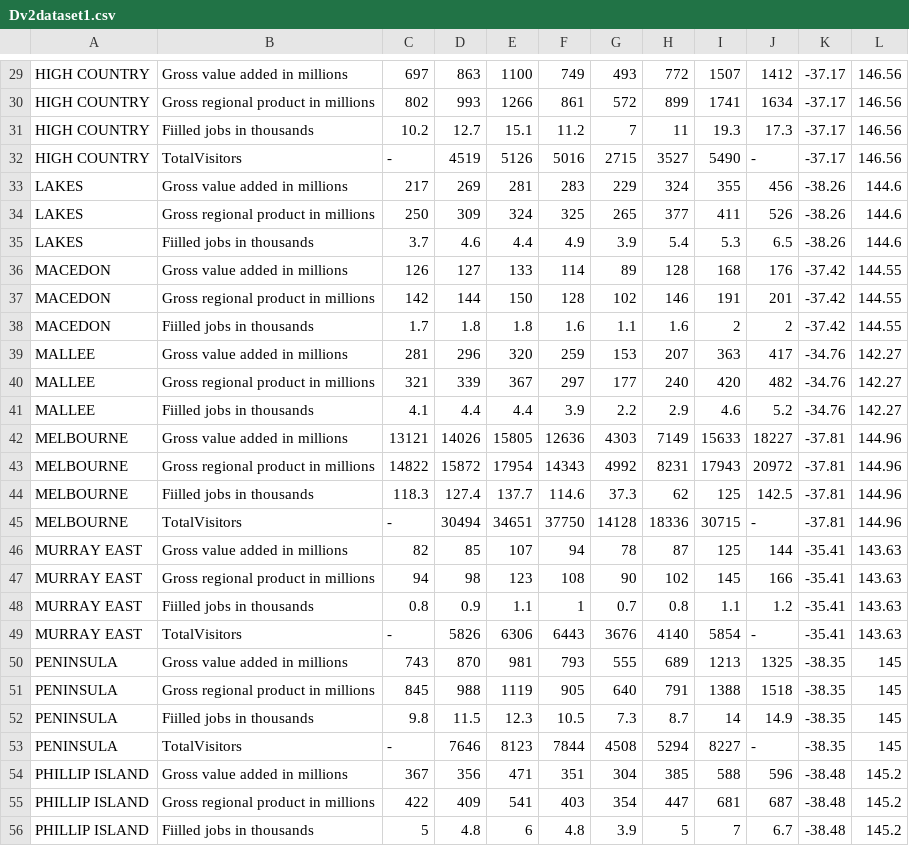
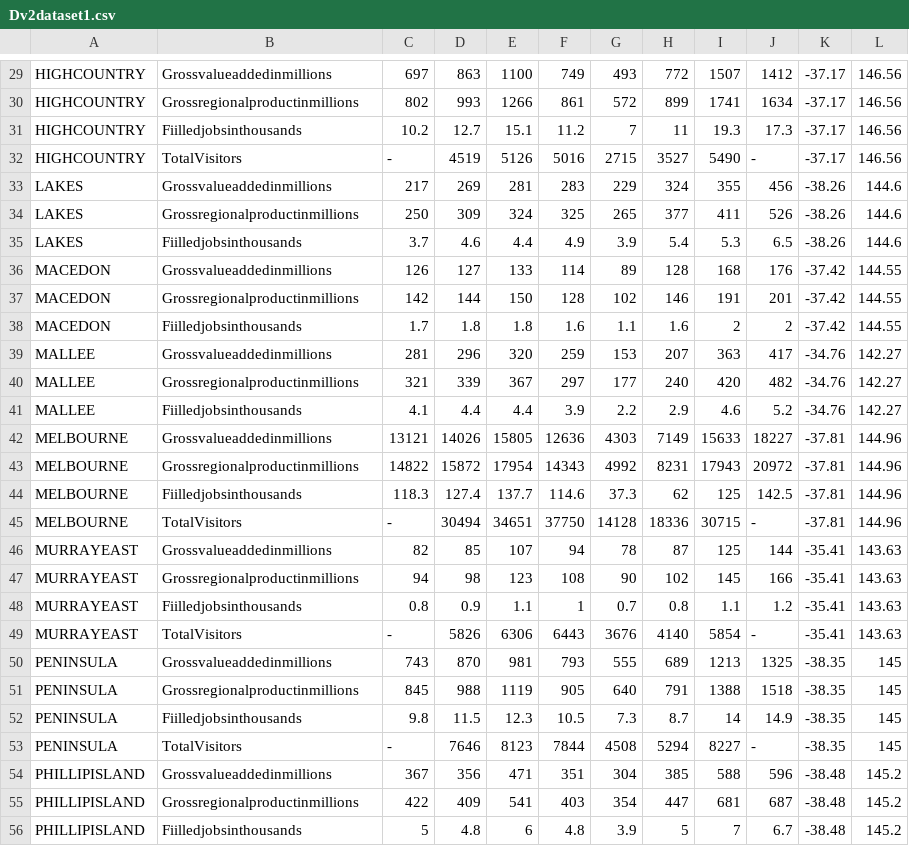
Before and after one commit to wBenlim/3179DV2, a CSV file: FIT3179DV2/data/Dv2dataset1.csv, drawn as a sheet; only a part is shown, gaps mark what is left out; the diff covers the shown part only; the diff names each change by its address in the sheet, - before the commit and + after, or states it on an @@ line.

```diff
--- a/FIT3179DV2/data/Dv2dataset1.csv
+++ b/FIT3179DV2/data/Dv2dataset1.csv
-A29:A32: HIGH COUNTRY
+A29:A32: HIGHCOUNTRY
-B29: Gross value added in millions
+B29: Grossvalueaddedinmillions
-B30: Gross regional product in millions
+B30: Grossregionalproductinmillions
-B31: Fiilled jobs in thousands
+B31: Fiilledjobsinthousands
-B33: Gross value added in millions
+B33: Grossvalueaddedinmillions
-B34: Gross regional product in millions
+B34: Grossregionalproductinmillions
-B35: Fiilled jobs in thousands
+B35: Fiilledjobsinthousands
-B36: Gross value added in millions
+B36: Grossvalueaddedinmillions
-B37: Gross regional product in millions
+B37: Grossregionalproductinmillions
-B38: Fiilled jobs in thousands
+B38: Fiilledjobsinthousands
-B39: Gross value added in millions
+B39: Grossvalueaddedinmillions
-B40: Gross regional product in millions
+B40: Grossregionalproductinmillions
-B41: Fiilled jobs in thousands
+B41: Fiilledjobsinthousands
-B42: Gross value added in millions
+B42: Grossvalueaddedinmillions
-B43: Gross regional product in millions
+B43: Grossregionalproductinmillions
-B44: Fiilled jobs in thousands
+B44: Fiilledjobsinthousands
-A46:A49: MURRAY EAST
+A46:A49: MURRAYEAST
-B46: Gross value added in millions
+B46: Grossvalueaddedinmillions
-B47: Gross regional product in millions
+B47: Grossregionalproductinmillions
-B48: Fiilled jobs in thousands
+B48: Fiilledjobsinthousands
-B50: Gross value added in millions
+B50: Grossvalueaddedinmillions
-B51: Gross regional product in millions
+B51: Grossregionalproductinmillions
-B52: Fiilled jobs in thousands
+B52: Fiilledjobsinthousands
-A54:A56: PHILLIP ISLAND
+A54:A56: PHILLIPISLAND
-B54: Gross value added in millions
+B54: Grossvalueaddedinmillions
-B55: Gross regional product in millions
+B55: Grossregionalproductinmillions
-B56: Fiilled jobs in thousands
+B56: Fiilledjobsinthousands
```
Also changed, not shown: 64 edited cells elsewhere in this file.
